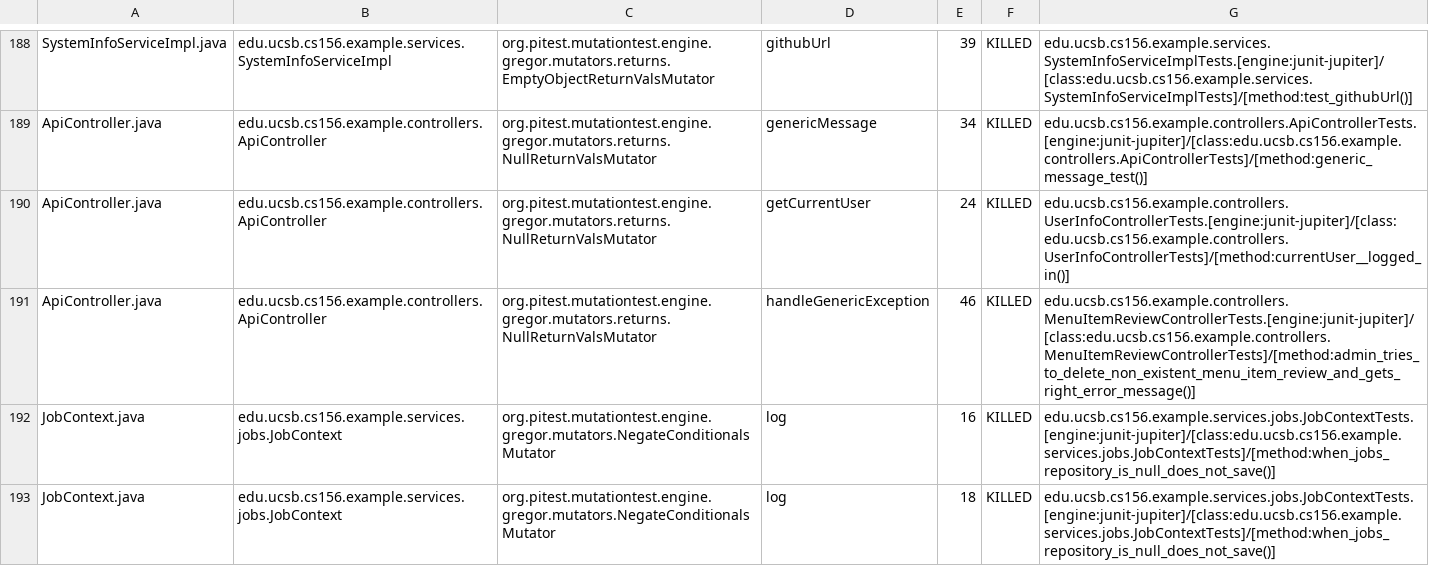
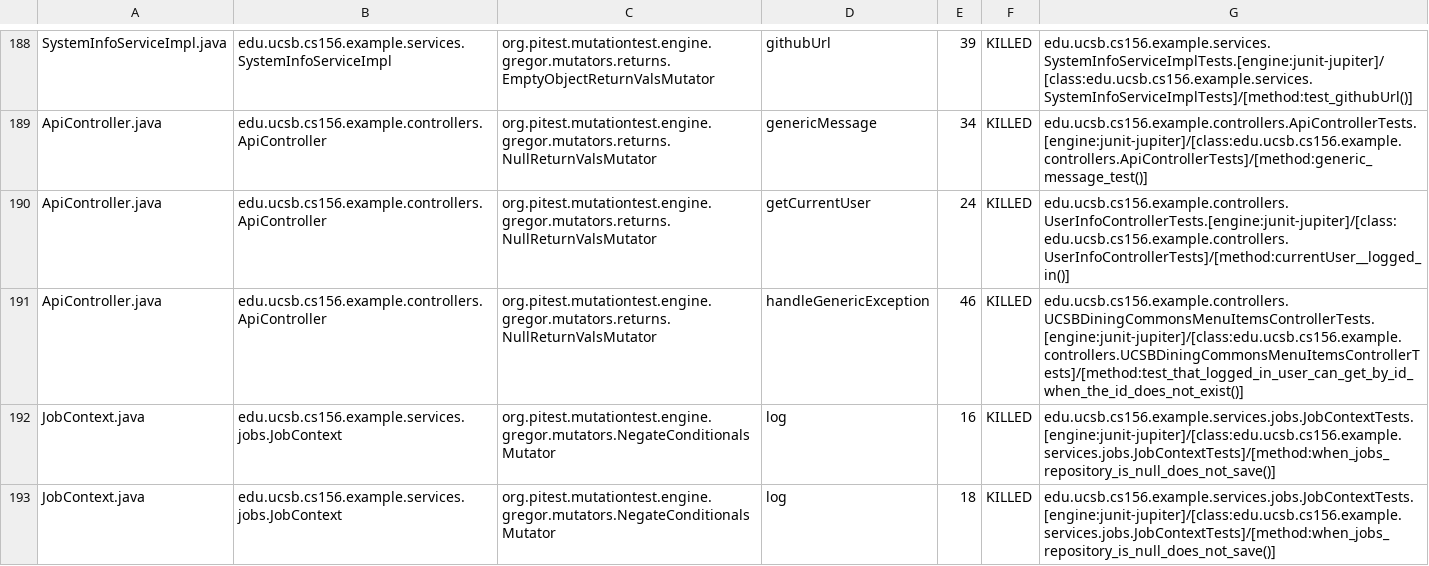
Before and after one commit to ucsb-cs156-s26/team02-s26-09, a CSV file: prs/102/pitest/mutations.csv, drawn as a sheet; only a part is shown, gaps mark what is left out.

Commit message:
Deploying to gh-pages from @ ucsb-cs156-s26/team02-s26-09@97e7f18a936ff3e2e54e579750e3835770fd1742 🚀

```diff
--- a/prs/102/pitest/mutations.csv
+++ b/prs/102/pitest/mutations.csv
@@ -190,3 +190,3 @@ ApiController.java,edu.ucsb.cs156.example.controllers.ApiController,org.pitest.m
 ApiController.java,edu.ucsb.cs156.example.controllers.ApiController,org.pitest.mutationtest.engine.gregor.mutators.returns.NullReturnValsMutator,getCurrentUser,24,KILLED,edu.ucsb.cs156.example.controllers.UserInfoControllerTests.[engine:junit-jupiter]/[class:edu.ucsb.cs156.example.controllers.UserInfoControllerTests]/[method:currentUser__logged_in()]
-ApiController.java,edu.ucsb.cs156.example.controllers.ApiController,org.pitest.mutationtest.engine.gregor.mutators.returns.NullReturnValsMutator,handleGenericException,46,KILLED,edu.ucsb.cs156.example.controllers.MenuItemReviewControllerTests.[engine:junit-jupiter]/[class:edu.ucsb.cs156.example.controllers.MenuItemReviewControllerTests]/[method:admin_tries_to_delete_non_existent_menu_item_review_and_gets_right_error_message()]
+ApiController.java,edu.ucsb.cs156.example.controllers.ApiController,org.pitest.mutationtest.engine.gregor.mutators.returns.NullReturnValsMutator,handleGenericException,46,KILLED,edu.ucsb.cs156.example.controllers.UCSBDiningCommonsMenuItemsControllerTests.[engine:junit-jupiter]/[class:edu.ucsb.cs156.example.controllers.UCSBDiningCommonsMenuItemsControllerTests]/[method:test_that_logged_in_user_can_get_by_id_when_the_id_does_not_exist()]
 JobContext.java,edu.ucsb.cs156.example.services.jobs.JobContext,org.pitest.mutationtest.engine.gregor.mutators.NegateConditionalsMutator,log,16,KILLED,edu.ucsb.cs156.example.services.jobs.JobContextTests.[engine:junit-jupiter]/[class:edu.ucsb.cs156.example.services.jobs.JobContextTests]/[method:when_jobs_repository_is_null_does_not_save()]
```
Also changed, not shown: 22 other files.
